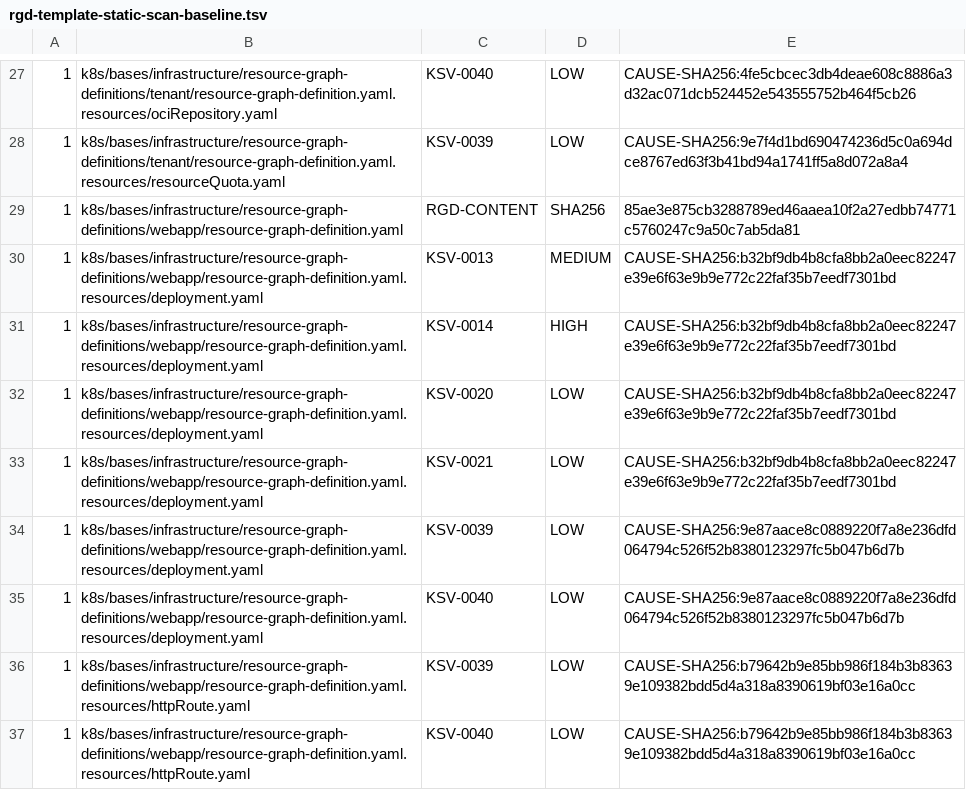
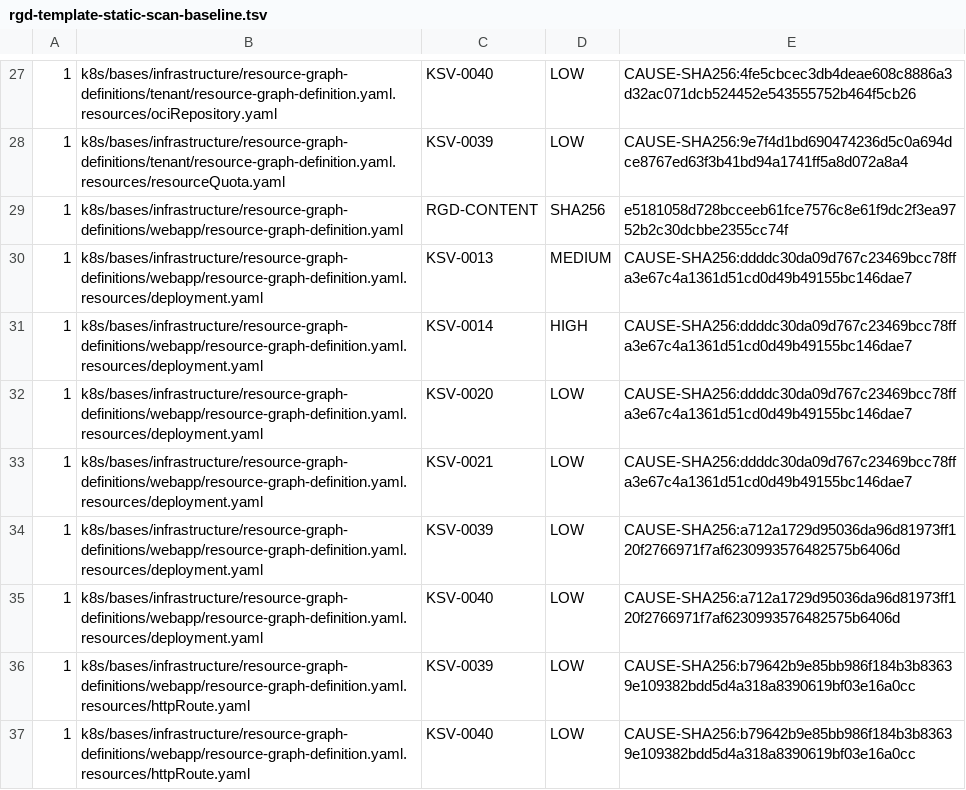
Before and after one commit to devantler-tech/platform, a TSV file: scripts/rgd-template-static-scan-baseline.tsv, drawn as a sheet; only a part is shown, gaps mark what is left out.

```diff
--- a/scripts/rgd-template-static-scan-baseline.tsv
+++ b/scripts/rgd-template-static-scan-baseline.tsv
@@ -28,9 +28,9 @@
 1	k8s/bases/infrastructure/resource-graph-definitions/tenant/resource-graph-definition.yaml.resources/resourceQuota.yaml	KSV-0039	LOW	CAUSE-SHA256:9e7f4d1bd690474236d5c0a694dce8767ed63f3b41bd94a1741ff5a8d072a8a4
-1	k8s/bases/infrastructure/resource-graph-definitions/webapp/resource-graph-definition.yaml	RGD-CONTENT	SHA256	85ae3e875cb3288789ed46aaea10f2a27edbb74771c5760247c9a50c7ab5da81
-1	k8s/bases/infrastructure/resource-graph-definitions/webapp/resource-graph-definition.yaml.resources/deployment.yaml	KSV-0013	MEDIUM	CAUSE-SHA256:b32bf9db4b8cfa8bb2a0eec82247e39e6f63e9b9e772c22faf35b7eedf7301bd
-1	k8s/bases/infrastructure/resource-graph-definitions/webapp/resource-graph-definition.yaml.resources/deployment.yaml	KSV-0014	HIGH	CAUSE-SHA256:b32bf9db4b8cfa8bb2a0eec82247e39e6f63e9b9e772c22faf35b7eedf7301bd
-1	k8s/bases/infrastructure/resource-graph-definitions/webapp/resource-graph-definition.yaml.resources/deployment.yaml	KSV-0020	LOW	CAUSE-SHA256:b32bf9db4b8cfa8bb2a0eec82247e39e6f63e9b9e772c22faf35b7eedf7301bd
-1	k8s/bases/infrastructure/resource-graph-definitions/webapp/resource-graph-definition.yaml.resources/deployment.yaml	KSV-0021	LOW	CAUSE-SHA256:b32bf9db4b8cfa8bb2a0eec82247e39e6f63e9b9e772c22faf35b7eedf7301bd
-1	k8s/bases/infrastructure/resource-graph-definitions/webapp/resource-graph-definition.yaml.resources/deployment.yaml	KSV-0039	LOW	CAUSE-SHA256:9e87aace8c0889220f7a8e236dfd064794c526f52b8380123297fc5b047b6d7b
-1	k8s/bases/infrastructure/resource-graph-definitions/webapp/resource-graph-definition.yaml.resources/deployment.yaml	KSV-0040	LOW	CAUSE-SHA256:9e87aace8c0889220f7a8e236dfd064794c526f52b8380123297fc5b047b6d7b
+1	k8s/bases/infrastructure/resource-graph-definitions/webapp/resource-graph-definition.yaml	RGD-CONTENT	SHA256	e5181058d728bcceeb61fce7576c8e61f9dc2f3ea9752b2c30dcbbe2355cc74f
+1	k8s/bases/infrastructure/resource-graph-definitions/webapp/resource-graph-definition.yaml.resources/deployment.yaml	KSV-0013	MEDIUM	CAUSE-SHA256:ddddc30da09d767c23469bcc78ffa3e67c4a1361d51cd0d49b49155bc146dae7
+1	k8s/bases/infrastructure/resource-graph-definitions/webapp/resource-graph-definition.yaml.resources/deployment.yaml	KSV-0014	HIGH	CAUSE-SHA256:ddddc30da09d767c23469bcc78ffa3e67c4a1361d51cd0d49b49155bc146dae7
+1	k8s/bases/infrastructure/resource-graph-definitions/webapp/resource-graph-definition.yaml.resources/deployment.yaml	KSV-0020	LOW	CAUSE-SHA256:ddddc30da09d767c23469bcc78ffa3e67c4a1361d51cd0d49b49155bc146dae7
+1	k8s/bases/infrastructure/resource-graph-definitions/webapp/resource-graph-definition.yaml.resources/deployment.yaml	KSV-0021	LOW	CAUSE-SHA256:ddddc30da09d767c23469bcc78ffa3e67c4a1361d51cd0d49b49155bc146dae7
+1	k8s/bases/infrastructure/resource-graph-definitions/webapp/resource-graph-definition.yaml.resources/deployment.yaml	KSV-0039	LOW	CAUSE-SHA256:a712a1729d95036da96d81973ff120f2766971f7af6230993576482575b6406d
+1	k8s/bases/infrastructure/resource-graph-definitions/webapp/resource-graph-definition.yaml.resources/deployment.yaml	KSV-0040	LOW	CAUSE-SHA256:a712a1729d95036da96d81973ff120f2766971f7af6230993576482575b6406d
 1	k8s/bases/infrastructure/resource-graph-definitions/webapp/resource-graph-definition.yaml.resources/httpRoute.yaml	KSV-0039	LOW	CAUSE-SHA256:b79642b9e85bb986f184b3b83639e109382bdd5d4a318a8390619bf03e16a0cc
```
Also changed, not shown: 3 other files.
